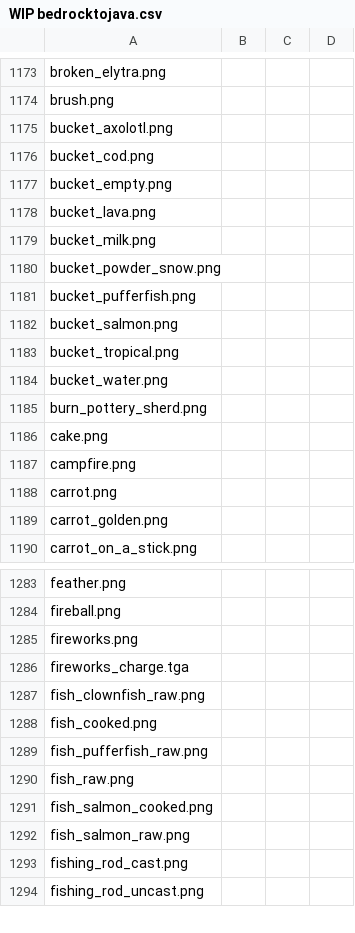
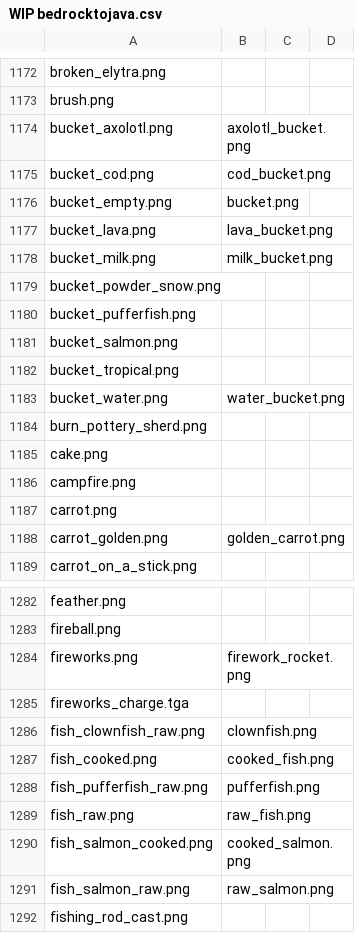
Before and after one commit to Alfombracitario/Alfombra-s-MinecraftTool, a CSV file: datafiles/csv/automatic porter/WIP bedrocktojava.csv, drawn as a sheet; only a part is shown, gaps mark what is left out; the shorter side is filled out with more unchanged rows; the diff covers the shown part only.

```diff
--- a/datafiles/csv/automatic porter/WIP bedrocktojava.csv
+++ b/datafiles/csv/automatic porter/WIP bedrocktojava.csv
@@ -1174,7 +1173,7 @@ broken_elytra.png,
 brush.png,
-bucket_axolotl.png,
-bucket_cod.png,
-bucket_empty.png,
-bucket_lava.png,
-bucket_milk.png,
+bucket_axolotl.png,axolotl_bucket.png,
+bucket_cod.png,cod_bucket.png,
+bucket_empty.png,bucket.png,
+bucket_lava.png,lava_bucket.png,
+bucket_milk.png,milk_bucket.png,
 bucket_powder_snow.png,
@@ -1183,3 +1182,3 @@ bucket_salmon.png,
 bucket_tropical.png,
-bucket_water.png,
+bucket_water.png,water_bucket.png,
 burn_pottery_sherd.png,
@@ -1188,3 +1187,3 @@ campfire.png,
 carrot.png,
-carrot_golden.png,
+carrot_golden.png,golden_carrot.png,
 carrot_on_a_stick.png,
@@ -1284,10 +1283,10 @@ feather.png,
 fireball.png,
-fireworks.png,
+fireworks.png,firework_rocket.png,
 fireworks_charge.tga,
-fish_clownfish_raw.png,
-fish_cooked.png,
-fish_pufferfish_raw.png,
-fish_raw.png,
-fish_salmon_cooked.png,
-fish_salmon_raw.png,
+fish_clownfish_raw.png,clownfish.png,
+fish_cooked.png,cooked_fish.png,
+fish_pufferfish_raw.png,pufferfish.png,
+fish_raw.png,raw_fish.png,
+fish_salmon_cooked.png,cooked_salmon.png,
+fish_salmon_raw.png,raw_salmon.png,
 fishing_rod_cast.png,
```
Also changed, not shown: 6 added rows, 4 removed rows and 66 edited cells elsewhere in this file.
